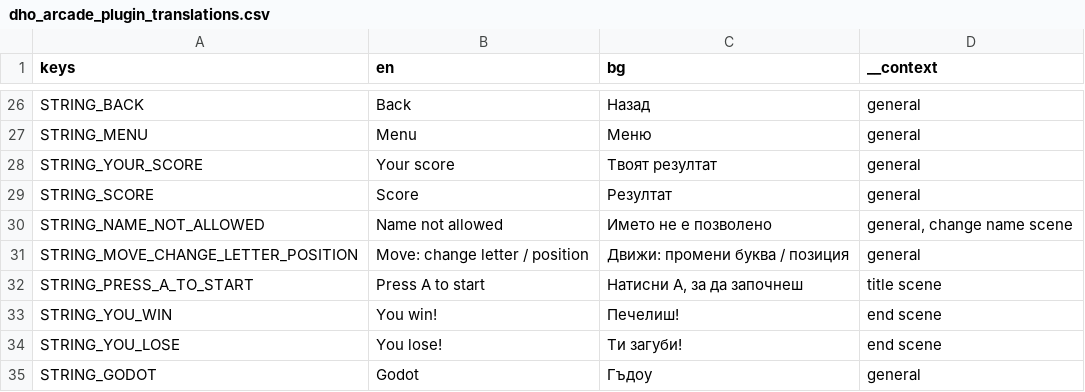
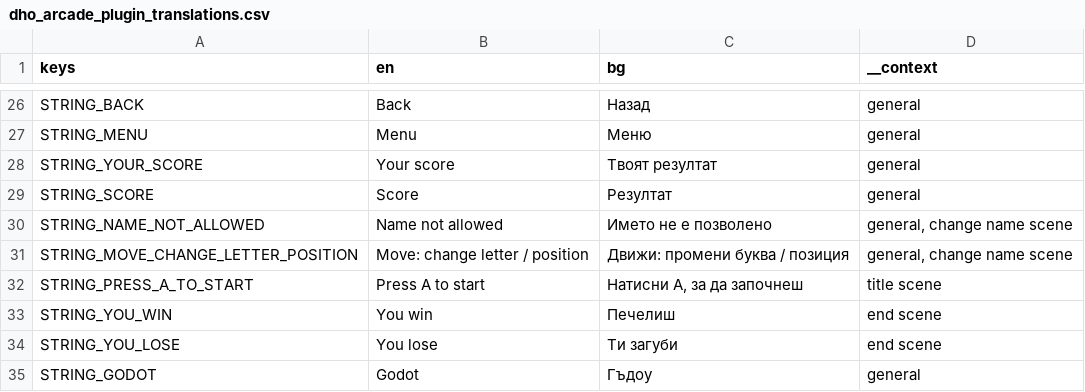
Before and after one commit to alemaki/DHO_arcade_godot_addon, a CSV file: addons/dho_joypad/language/dho_arcade_plugin_translations.csv, drawn as a sheet; only a part is shown, gaps mark what is left out.

```diff
--- a/addons/dho_joypad/language/dho_arcade_plugin_translations.csv
+++ b/addons/dho_joypad/language/dho_arcade_plugin_translations.csv
@@ -30,6 +30,6 @@ STRING_SCORE,Score,Резултат,general
 STRING_NAME_NOT_ALLOWED,Name not allowed,Името не е позволено,"general, change name scene"
-STRING_MOVE_CHANGE_LETTER_POSITION,Move: change letter / position,Движи: промени буква / позиция,general
+STRING_MOVE_CHANGE_LETTER_POSITION,Move: change letter / position,Движи: промени буква / позиция,"general, change name scene"
 STRING_PRESS_A_TO_START,Press A to start,"Натисни A, за да започнеш",title scene
-STRING_YOU_WIN,You win!,Печелиш!,end scene
-STRING_YOU_LOSE,You lose!,Ти загуби!,end scene
+STRING_YOU_WIN,You win,Печелиш,end scene
+STRING_YOU_LOSE,You lose,Ти загуби,end scene
 STRING_GODOT,Godot,Гъдоу,general
```
Also changed, not shown: 4 other files.
